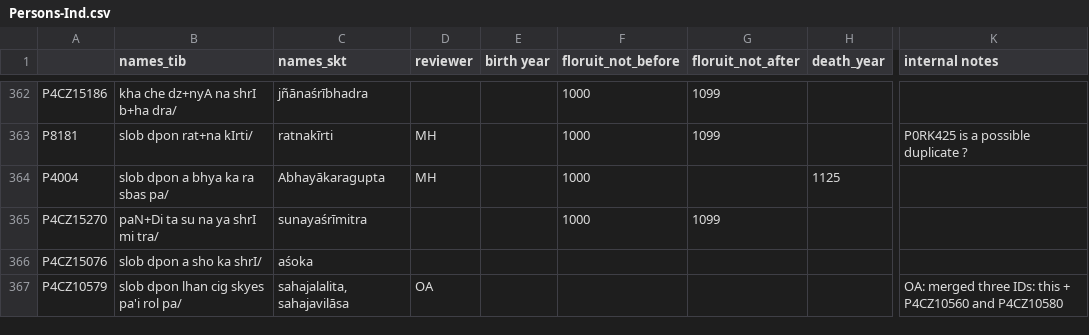
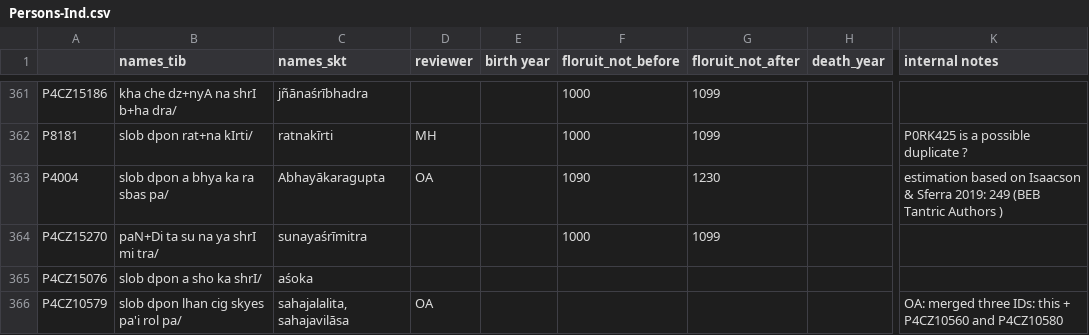
Before and after one commit to eroux/IATTC, a CSV file: csv/Persons-Ind.csv, drawn as a sheet; only a part is shown, gaps mark what is left out; addresses are those after the commit; the diff covers the shown part only; the diff names each change by its address in the sheet, - before the commit and + after, or states it on an @@ line.

```diff
--- a/csv/Persons-Ind.csv
+++ b/csv/Persons-Ind.csv
-D363 (reviewer): MH
+D363 (reviewer): OA
-F363 (floruit_not_before): 1000
+F363 (floruit_not_before): 1090
-G363 (floruit_not_after): (empty)
+G363 (floruit_not_after): 1230
-H363 (death_year): 1125
+H363 (death_year): (empty)
-K363 (internal notes): (empty)
+K363 (internal notes): estimation based on Isaacson & Sferra 2019: 249 (BEB Tantric Authors )
```
Also changed, not shown: 1 added row, 2 removed rows and 23 edited cells elsewhere in this file, csv/DergeKangyur.csv, csv/Persons-Tib.csv.
